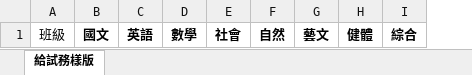
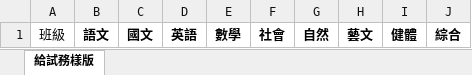
Before and after one commit to ischoolinc/JHEvaluation, an Excel workbook: JHKaoHsiungScoreReports/KaoHsingReExamScoreReport/KaoHsingReExamScoreReport/Template/給試務樣版.xlsx, sheet 給試務樣版, drawn as a sheet; values as stored, in another font and other column widths than the file's, no borders; the diff names each change by its address in the sheet, - before the commit and + after, or states it on an @@ line.

```diff
--- a/JHKaoHsiungScoreReports/KaoHsingReExamScoreReport/KaoHsingReExamScoreReport/Template/給試務樣版.xlsx (sheet 給試務樣版)
+++ b/JHKaoHsiungScoreReports/KaoHsingReExamScoreReport/KaoHsingReExamScoreReport/Template/給試務樣版.xlsx (sheet 給試務樣版)
+column B, row 1: 語文
```
Also changed, not shown: JHKaoHsiungScoreReports/KaoHsingReExamScoreReport/KaoHsingReExamScoreReport/Template/給班導師樣版.xlsx, 5 other files.
